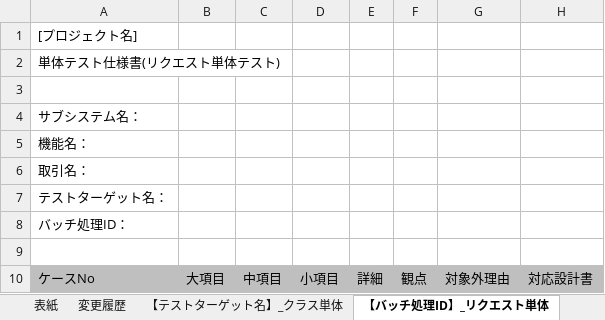
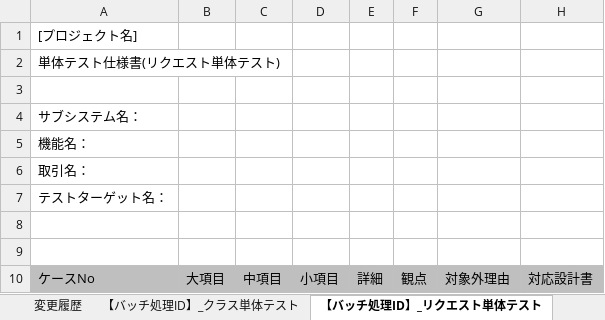
Before and after one commit to nablarch-development-standards/nablarch-development-standards, an Excel workbook: 030_設計ドキュメント/010_フォーマット/110_テスト仕様書/単体テスト仕様書(バッチ)_(取引ID)_(取引名).xlsx, sheet 【バッチ処理ID】_リクエスト単体テスト, drawn as a sheet; only a part is shown; values as stored, in another font and other column widths than the file's, no borders; the diff names each change by its address in the sheet, - before the commit and + after, or states it on an @@ line.

```diff
--- a/030_設計ドキュメント/010_フォーマット/110_テスト仕様書/単体テスト仕様書(バッチ)_(取引ID)_(取引名).xlsx (sheet 【バッチ処理ID】_リクエスト単体テスト)
+++ b/030_設計ドキュメント/010_フォーマット/110_テスト仕様書/単体テスト仕様書(バッチ)_(取引ID)_(取引名).xlsx (sheet 【バッチ処理ID】_リクエスト単体テスト)
-sheet tab: 【テストターゲット名】_クラス単体
+sheet tab: 【バッチ処理ID】_クラス単体テスト
-sheet tab: 【バッチ処理ID】_リクエスト単体
+sheet tab: 【バッチ処理ID】_リクエスト単体テスト
-A8: バッチ処理ID：
+A8: (empty)
```
Also changed, not shown: sheet 取引単体テスト, other sheet tabs, charts or pictures, 030_設計ドキュメント/010_フォーマット/110_テスト仕様書/単体テスト仕様書(Webサービス)_(取引ID)_(取引名).xlsx, 030_設計ドキュメント/010_フォーマット/110_テスト仕様書/単体テスト仕様書(メッセージ)_(取引ID)_(取引名).xlsx, 6 other files.
